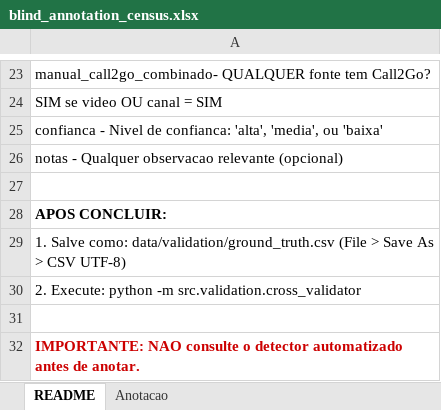
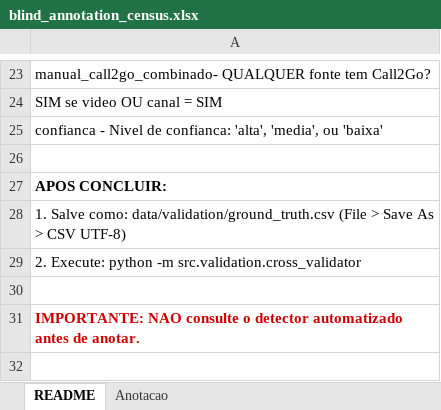
Before and after one commit to fiori007/tcc-call2go, an Excel workbook: data/validation/blind_annotation_census.xlsx, sheet README, drawn as a sheet; only a part is shown, gaps mark what is left out; values as stored, in another font and other column widths than the file's, no borders; the diff names each change by its address in the sheet, - before the commit and + after, or states it on an @@ line.

Commit message:
Fase 9b: respostas do detector (SIM/NAO) + remocao coluna notas
- blind_annotator.py: generate_detector_answers() roda detect_call2go +
  detect_call2go_channel_scraped para cada video, mapeia SIM/NAO
  Distribuicao: Video 61 SIM (6.6%), Canal 506 SIM (55%), Combinado 536 SIM (58.3%)
- excel_formatter.py: readonly_mode=True (sem dropdowns) para detector answers
- Coluna 'notas' removida de todos os outputs (censo + amostra + detector)
- 4 arquivos gerados: blind_annotation_census.csv/.xlsx + detector_answers_census.csv/.xlsx
- Ambos com 920 videos, 11 colunas, formato identico
- CLI: --census (humano vazio) | --detector-answers (preenchido)
- 77 testes passando

```diff
--- a/data/validation/blind_annotation_census.xlsx (sheet README)
+++ b/data/validation/blind_annotation_census.xlsx (sheet README)
-row 26: notas - Qualquer observacao relevante (opcional)
```
Also changed, not shown: sheet Anotacao, 6 other files.
